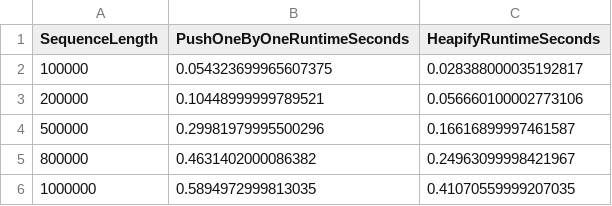
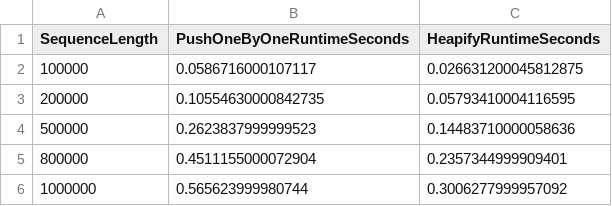
Before and after one commit to arjunkapoor9511-creator/COMP90101_Assignment2, a CSV file: Experiment4/results.csv, drawn as a sheet.

Commit message:
Experiment 4

```diff
--- a/Experiment4/results.csv
+++ b/Experiment4/results.csv
@@ -1,6 +1,6 @@
 SequenceLength,PushOneByOneRuntimeSeconds,HeapifyRuntimeSeconds
-100000,0.054323699965607375,0.028388000035192817
-200000,0.10448999999789521,0.056660100002773106
-500000,0.29981979995500296,0.16616899997461587
-800000,0.4631402000086382,0.24963099998421967
-1000000,0.5894972999813035,0.41070559999207035
+100000,0.0586716000107117,0.026631200045812875
+200000,0.10554630000842735,0.05793410004116595
+500000,0.2623837999999523,0.14483710000058636
+800000,0.4511155000072904,0.2357344999909401
+1000000,0.565623999980744,0.3006277999957092
```
